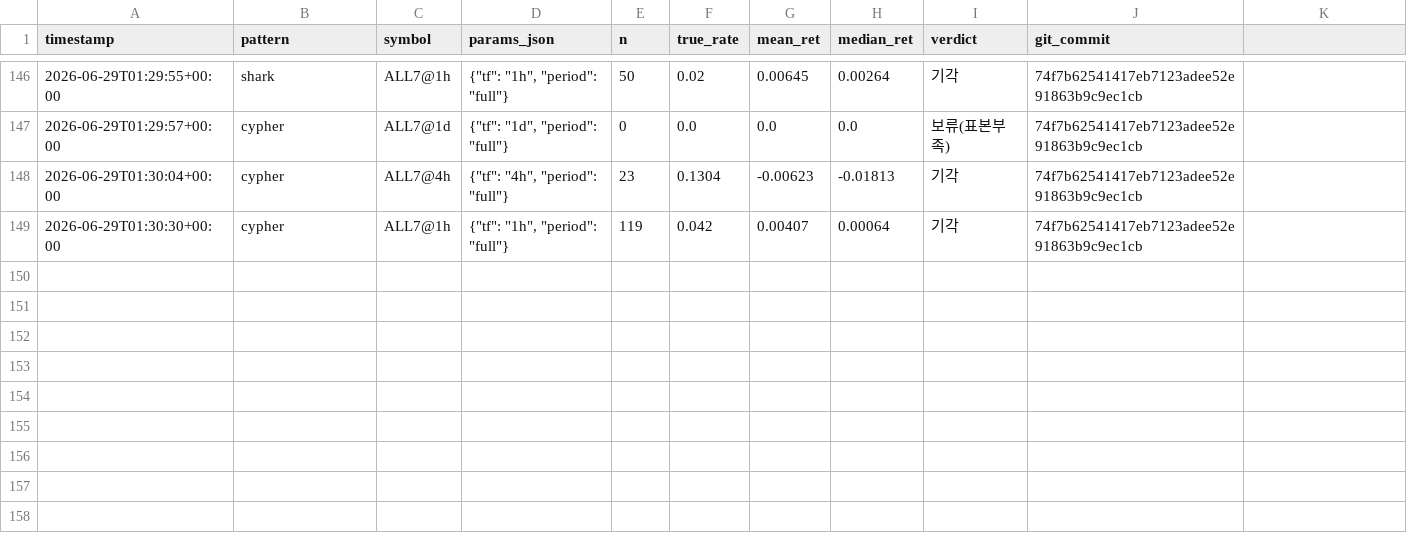
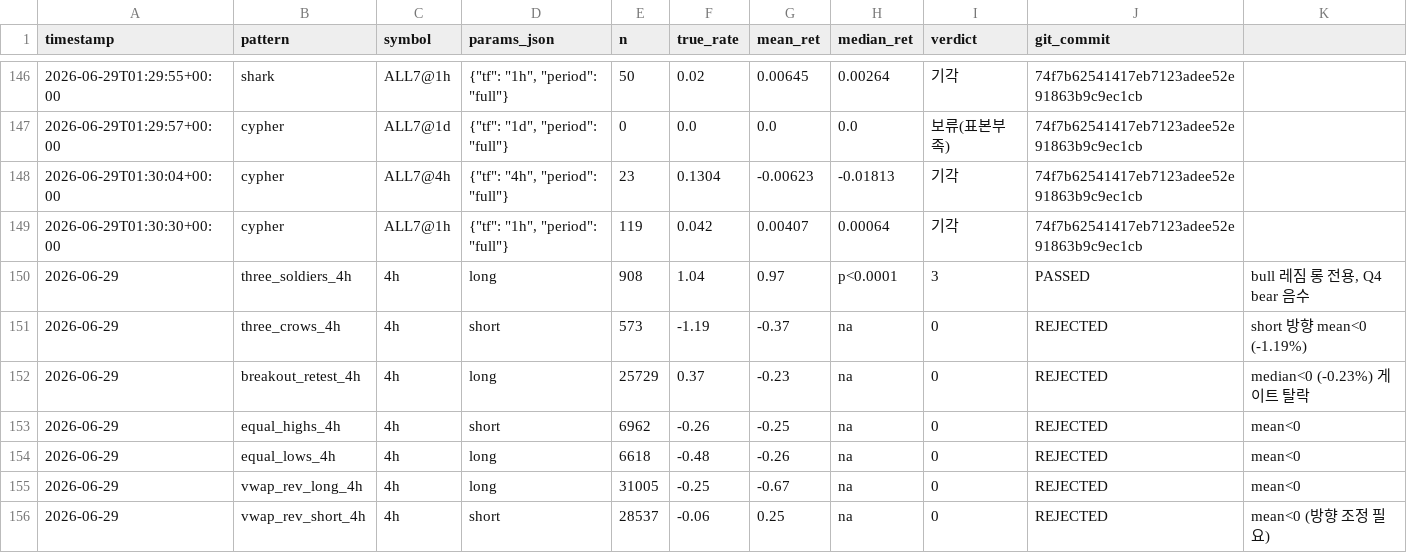
Before and after one commit to bbabaq1-rgb/crypto-pattern-backtest, a CSV file: research_log.csv, drawn as a sheet; only a part is shown, gaps mark what is left out; the diff names each change by its address in the sheet, - before the commit and + after, or states it on an @@ line.

```diff
--- a/research_log.csv
+++ b/research_log.csv
+row 150: 2026-06-29 | three_soldiers_4h | 4h | long | 908 | 1.04 | 0.97 | p<0.0001 | 3 | PASSED | bull 레짐 롱 전용, Q4 bear 음수
+row 151: 2026-06-29 | three_crows_4h | 4h | short | 573 | -1.19 | -0.37 | na | 0 | REJECTED | short 방향 mean<0 (-1.19%)
+row 152: 2026-06-29 | breakout_retest_4h | 4h | long | 25729 | 0.37 | -0.23 | na | 0 | REJECTED | median<0 (-0.23%) 게이트 탈락
+row 153: 2026-06-29 | equal_highs_4h | 4h | short | 6962 | -0.26 | -0.25 | na | 0 | REJECTED | mean<0
+row 154: 2026-06-29 | equal_lows_4h | 4h | long | 6618 | -0.48 | -0.26 | na | 0 | REJECTED | mean<0
+row 155: 2026-06-29 | vwap_rev_long_4h | 4h | long | 31005 | -0.25 | -0.67 | na | 0 | REJECTED | mean<0
+row 156: 2026-06-29 | vwap_rev_short_4h | 4h | short | 28537 | -0.06 | 0.25 | na | 0 | REJECTED | mean<0 (방향 조정 필요)
```
Also changed, not shown: 14 other files.
